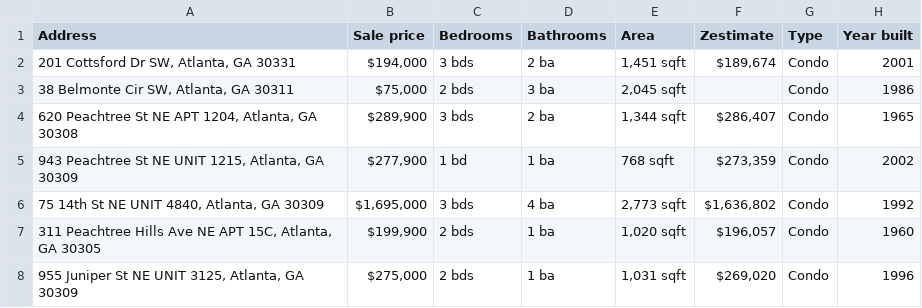
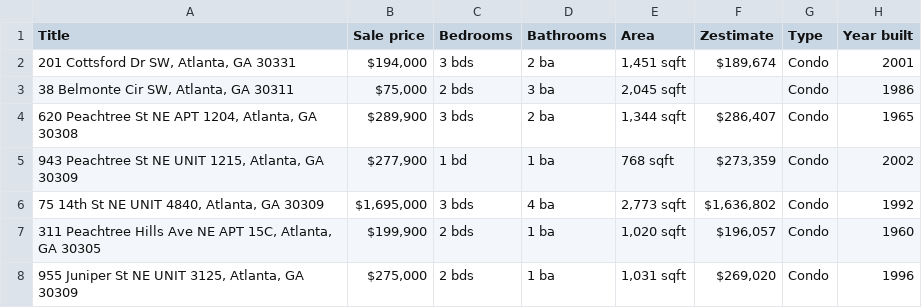
Before and after one commit to safpla/house_prices, a CSV file: Data/Zillow_dataset_v3.0_HOA.csv, drawn as a sheet; only a part is shown; the diff names each change by its address in the sheet, - before the commit and + after, or states it on an @@ line.

```diff
--- a/Data/Zillow_dataset_v3.0_HOA.csv
+++ b/Data/Zillow_dataset_v3.0_HOA.csv
-A1: Address
+A1: Title
```
Also changed, not shown: 38 other files.
